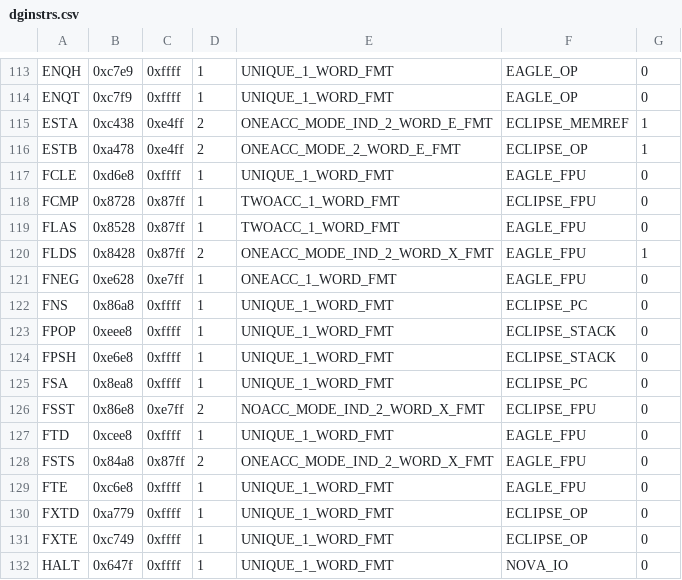
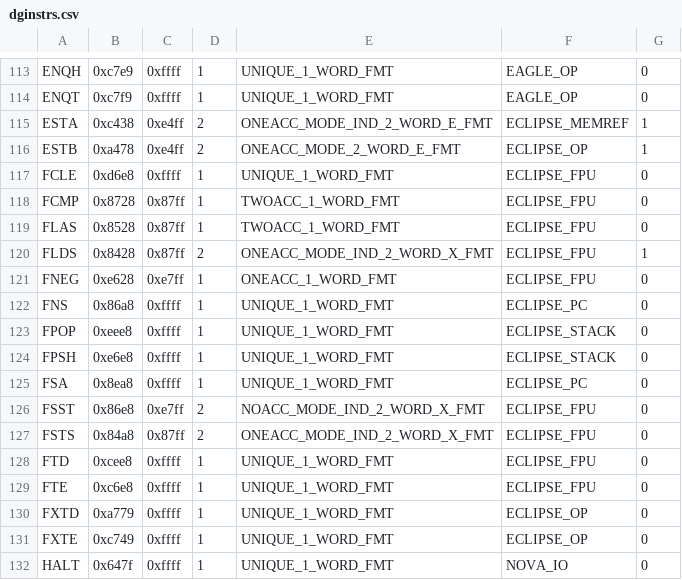
Before and after one commit to SMerrony/dgemug, a CSV file: cmd/dginstr/dginstrs.csv, drawn as a sheet; only a part is shown, gaps mark what is left out.

Commit message:
Create eclispeFPU for the Eclipse-style FPU instructions.  It's not yet clear if this is really necessary - may re-merge with eagleFPU in the future.

```diff
--- a/cmd/dginstr/dginstrs.csv
+++ b/cmd/dginstr/dginstrs.csv
@@ -116,7 +116,7 @@ ESTA,0xc438,0xe4ff,2,ONEACC_MODE_IND_2_WORD_E_FMT,ECLIPSE_MEMREF,1
 ESTB,0xa478,0xe4ff,2,ONEACC_MODE_2_WORD_E_FMT,ECLIPSE_OP,1
-FCLE,0xd6e8,0xffff,1,UNIQUE_1_WORD_FMT,EAGLE_FPU,0
+FCLE,0xd6e8,0xffff,1,UNIQUE_1_WORD_FMT,ECLIPSE_FPU,0
 FCMP,0x8728,0x87ff,1,TWOACC_1_WORD_FMT,ECLIPSE_FPU,0
-FLAS,0x8528,0x87ff,1,TWOACC_1_WORD_FMT,EAGLE_FPU,0
-FLDS,0x8428,0x87ff,2,ONEACC_MODE_IND_2_WORD_X_FMT,EAGLE_FPU,1
-FNEG,0xe628,0xe7ff,1,ONEACC_1_WORD_FMT,EAGLE_FPU,0
+FLAS,0x8528,0x87ff,1,TWOACC_1_WORD_FMT,ECLIPSE_FPU,0
+FLDS,0x8428,0x87ff,2,ONEACC_MODE_IND_2_WORD_X_FMT,ECLIPSE_FPU,1
+FNEG,0xe628,0xe7ff,1,ONEACC_1_WORD_FMT,ECLIPSE_FPU,0
 FNS,0x86a8,0xffff,1,UNIQUE_1_WORD_FMT,ECLIPSE_PC,0
@@ -126,5 +126,5 @@ FSA,0x8ea8,0xffff,1,UNIQUE_1_WORD_FMT,ECLIPSE_PC,0
 FSST,0x86e8,0xe7ff,2,NOACC_MODE_IND_2_WORD_X_FMT,ECLIPSE_FPU,0
-FTD,0xcee8,0xffff,1,UNIQUE_1_WORD_FMT,EAGLE_FPU,0
-FSTS,0x84a8,0x87ff,2,ONEACC_MODE_IND_2_WORD_X_FMT,EAGLE_FPU,0
-FTE,0xc6e8,0xffff,1,UNIQUE_1_WORD_FMT,EAGLE_FPU,0
+FSTS,0x84a8,0x87ff,2,ONEACC_MODE_IND_2_WORD_X_FMT,ECLIPSE_FPU,0
+FTD,0xcee8,0xffff,1,UNIQUE_1_WORD_FMT,ECLIPSE_FPU,0
+FTE,0xc6e8,0xffff,1,UNIQUE_1_WORD_FMT,ECLIPSE_FPU,0
 FXTD,0xa779,0xffff,1,UNIQUE_1_WORD_FMT,ECLIPSE_OP,0
```
Also changed, not shown: 3 other files.
